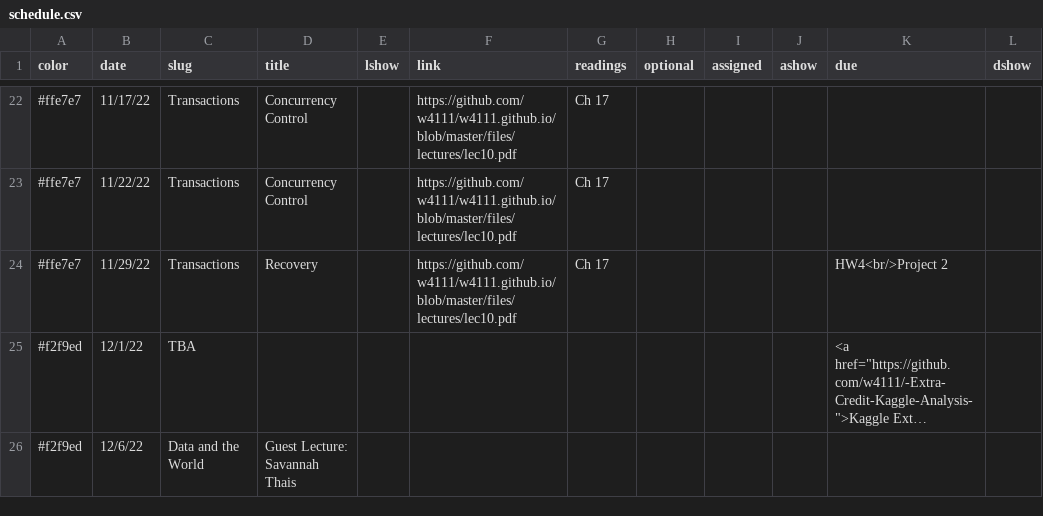
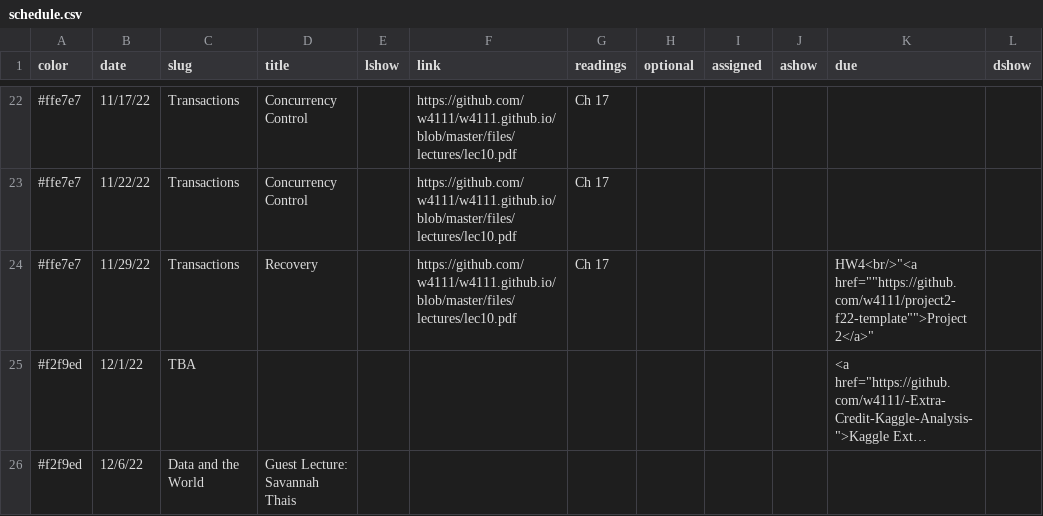
Before and after one commit to w4111/w4111.github.io, a CSV file: _data/schedule.csv, drawn as a sheet; only a part is shown, gaps mark what is left out; long unchanged cells end in …; the diff names each change by its address in the sheet, - before the commit and + after, or states it on an @@ line.

Commit message:
Update schedule.csv

```diff
--- a/_data/schedule.csv
+++ b/_data/schedule.csv
-K24 (due): HW4<br/>Project 2
+K24 (due): HW4<br/>"<a href=""https://github.com/w4111/project2-f22-template"">Project 2</a>"
```
